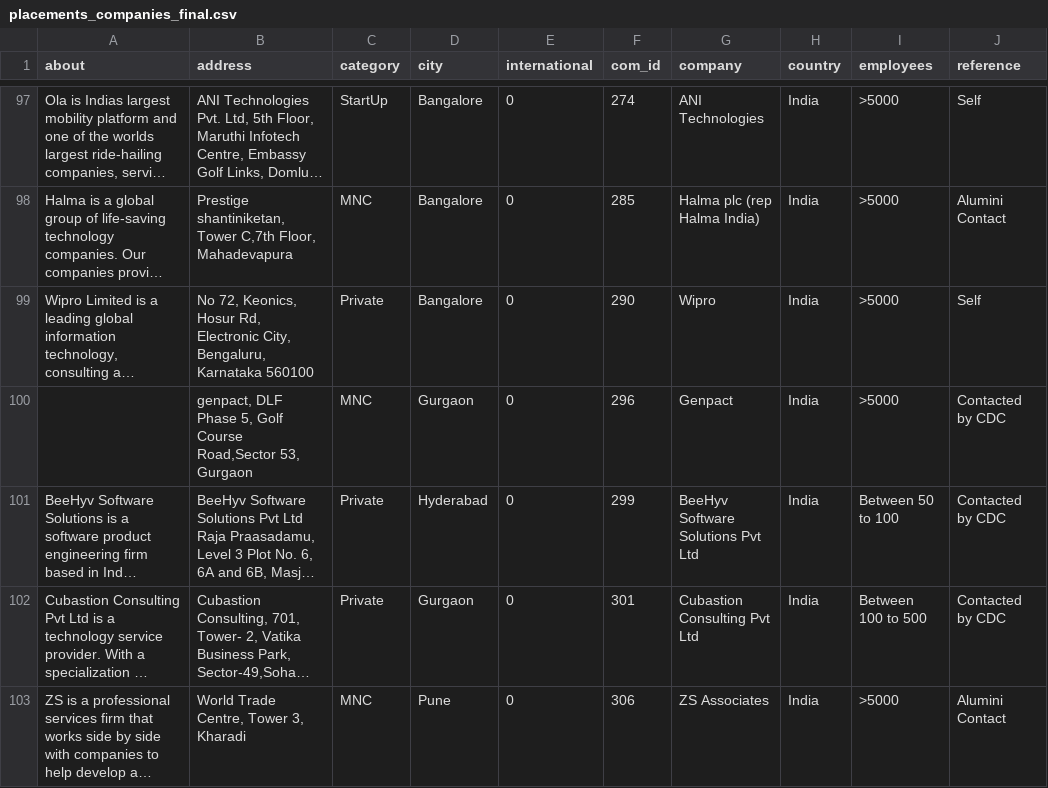
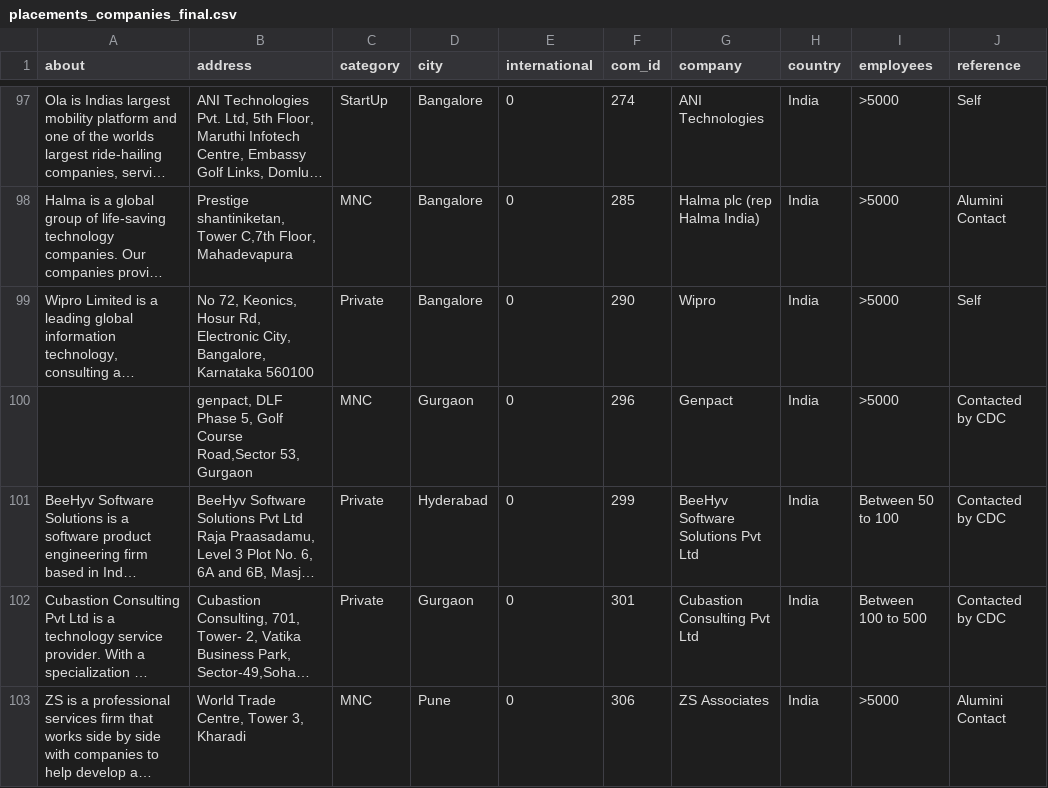
Before and after one commit to Sidaartha/PlacementAnalyzer, a CSV file: ScrapingScripts/OutputFiles/placements_companies_final.csv, drawn as a sheet; only a part is shown, gaps mark what is left out; long unchanged cells end in …; the diff covers the shown part only; the diff names each change by its address in the sheet, - before the commit and + after, or states it on an @@ line.

```diff
--- a/ScrapingScripts/OutputFiles/placements_companies_final.csv
+++ b/ScrapingScripts/OutputFiles/placements_companies_final.csv
-B99 (address): …Electronic City, Bengaluru, Karnataka 560100
+B99 (address): …Electronic City, Bangalore, Karnataka 560100
```
Also changed, not shown: 51 edited cells elsewhere in this file.
